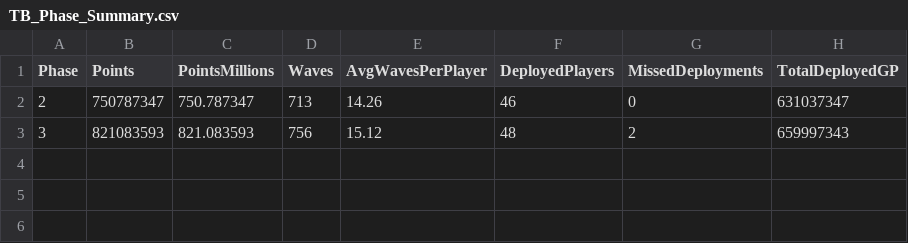
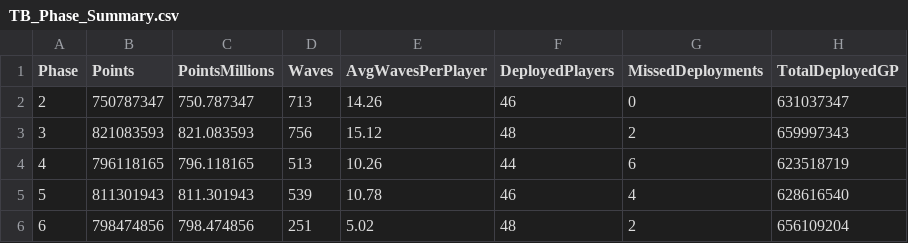
Before and after one commit to drowenwilliamz/TB-Officer, a CSV file: TB_Phase_Summary.csv, drawn as a sheet.

```diff
--- a/TB_Phase_Summary.csv
+++ b/TB_Phase_Summary.csv
@@ -3 +3,4 @@ Phase,Points,PointsMillions,Waves,AvgWavesPerPlayer,DeployedPlayers,MissedDeploy
 3,821083593,821.083593,756,15.12,48,2,659997343
+4,796118165,796.118165,513,10.26,44,6,623518719
+5,811301943,811.301943,539,10.78,46,4,628616540
+6,798474856,798.474856,251,5.02,48,2,656109204
```
Also changed, not shown: TB_Follow_Up_List.csv, TB_Performance_Watchlist.csv, 14 other files.
